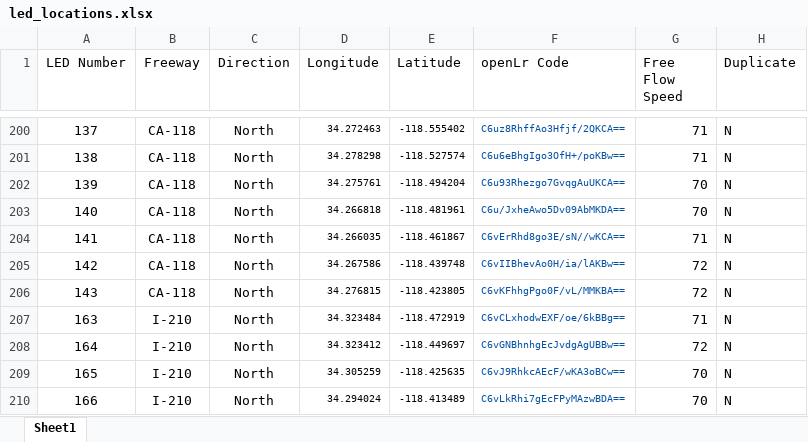
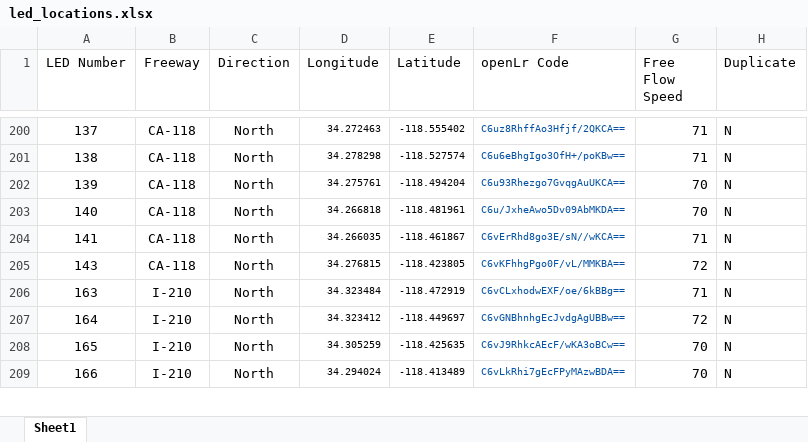
Before and after one commit to zinkwazi/traffic-pcb-sb, an Excel workbook: led_locations.xlsx, sheet Sheet1, drawn as a sheet; only a part is shown, gaps mark what is left out; values as stored, in another font and other column widths than the file's, no borders; the diff names each change by its address in the sheet, - before the commit and + after, or states it on an @@ line.

Commit message:
remove NB CA-118 duplicate LED 142

```diff
--- a/led_locations.xlsx (sheet Sheet1)
+++ b/led_locations.xlsx (sheet Sheet1)
-row 205: 142 | CA-118 | North | 34.267586 | -118.439748 | C6vIIBhevAo0H/ia/lAKBw== | 72 | N
```
Also changed, not shown: 1 other file.
